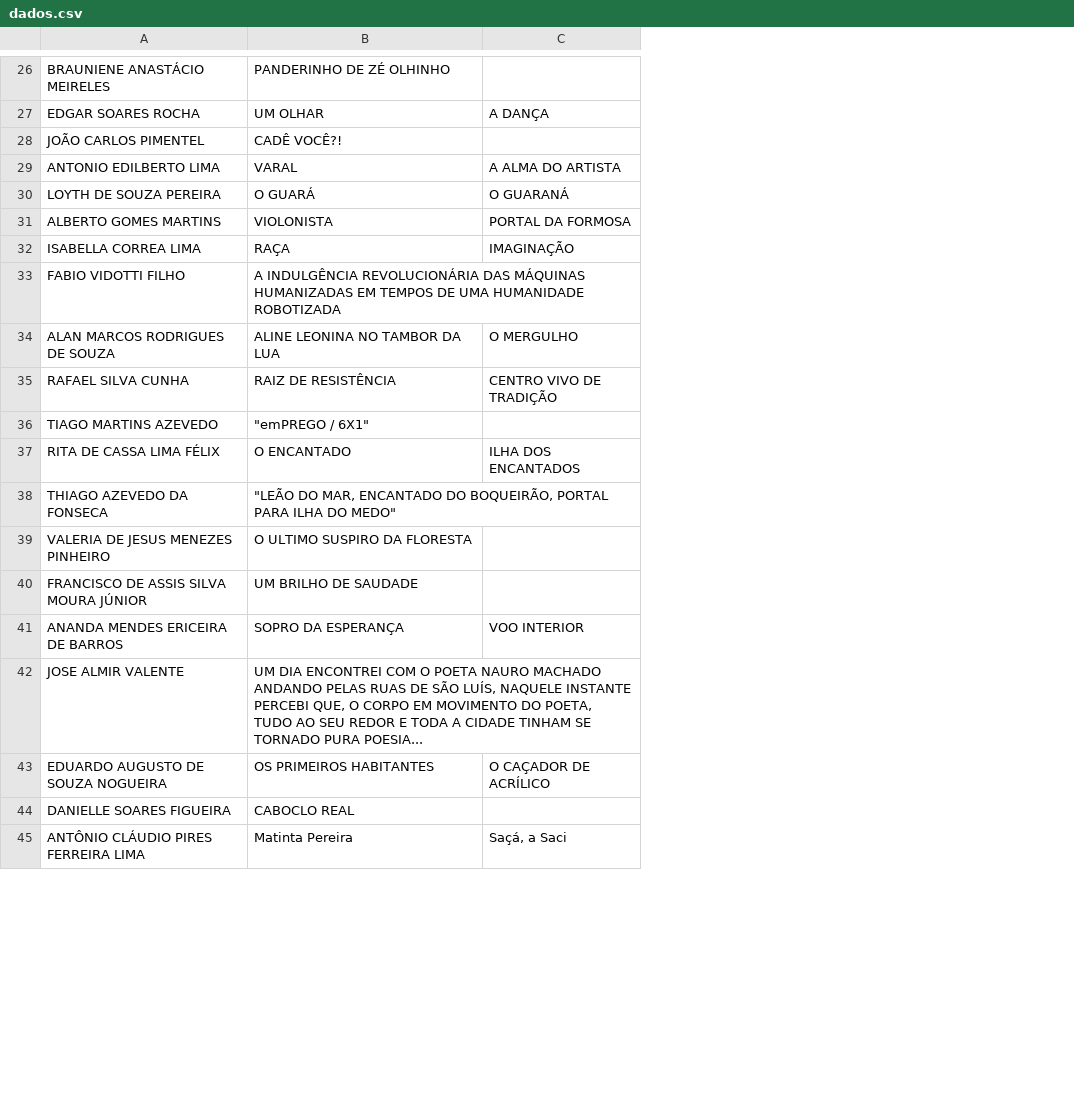
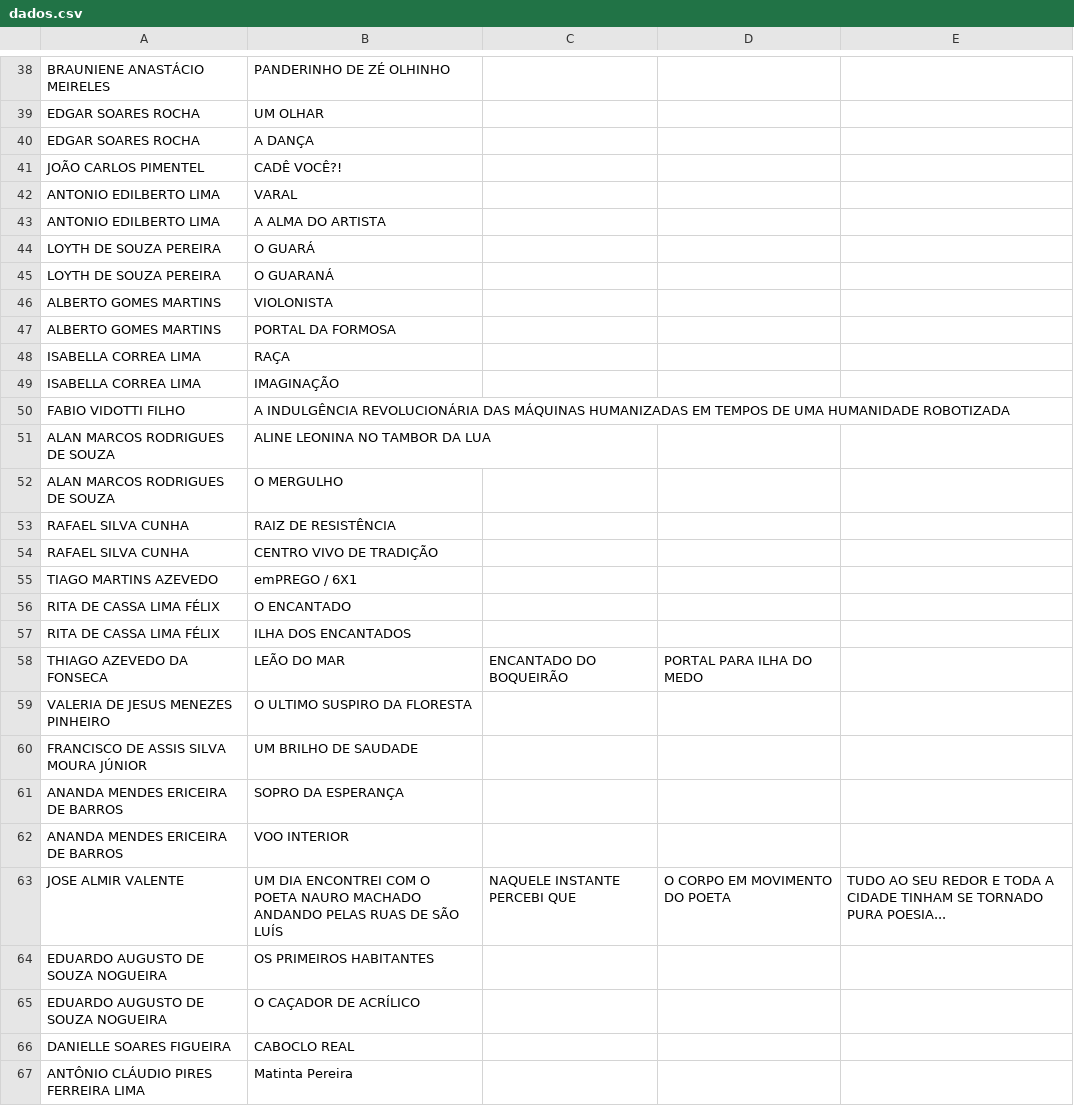
Before and after one commit to coletivademaio/coletiva, a CSV file: dados.csv, drawn as a sheet; only a part is shown, gaps mark what is left out; removed rows and columns are numbered as before the commit, all else as after; the diff covers the shown part only; the diff names each change by its address in the sheet, - before the commit and + after, or states it on an @@ line.

Commit message:
Update dados.csv

```diff
--- a/dados.csv
+++ b/dados.csv
-column C, rows 27-45: A DANÇA |  | A ALMA DO ARTISTA | O GUARANÁ | PORTAL DA FORMOSA | IMAGINAÇÃO |  | O MERGULHO | CENTRO VIVO DE TRADIÇÃO |  | ILHA DOS ENCANTADOS |  |  |  | VOO INTERIOR |  | O CAÇADOR DE ACRÍLICO |  | Saçá, a Saci
+column C, row 58: ENCANTADO DO BOQUEIRÃO; row 63: NAQUELE INSTANTE PERCEBI QUE
+column D, row 58: PORTAL PARA ILHA DO MEDO; row 63: O CORPO EM MOVIMENTO DO POETA
+column E, row 63: TUDO AO SEU REDOR E TODA A CIDADE TINHAM SE TORNADO PURA POESIA...
+row 40: EDGAR SOARES ROCHA | A DANÇA
+row 43: ANTONIO EDILBERTO LIMA | A ALMA DO ARTISTA
+row 45: LOYTH DE SOUZA PEREIRA | O GUARANÁ
+row 47: ALBERTO GOMES MARTINS | PORTAL DA FORMOSA
+row 49: ISABELLA CORREA LIMA | IMAGINAÇÃO
+row 52: ALAN MARCOS RODRIGUES DE SOUZA | O MERGULHO
+row 54: RAFAEL SILVA CUNHA | CENTRO VIVO DE TRADIÇÃO
-B55: "emPREGO / 6X1"
+B55: emPREGO / 6X1
+row 57: RITA DE CASSA LIMA FÉLIX | ILHA DOS ENCANTADOS
-B58: "LEÃO DO MAR, ENCANTADO DO BOQUEIRÃO, PORTAL PARA ILHA DO MEDO"
+B58: LEÃO DO MAR
+row 62: ANANDA MENDES ERICEIRA DE BARROS | VOO INTERIOR
-B63: …DE SÃO LUÍS, NAQUELE INSTANTE PERCEBI QUE, O CORPO EM MOVIMENTO DO POETA, TUDO AO SEU REDOR E TODA A CIDADE TINHAM SE TORNADO PURA POESIA...
+B63: …DE SÃO LUÍS
+row 65: EDUARDO AUGUSTO DE SOUZA NOGUEIRA | O CAÇADOR DE ACRÍLICO
```
Also changed, not shown: 22 added rows, 1 removed row and 1 edited cell elsewhere in this file.
